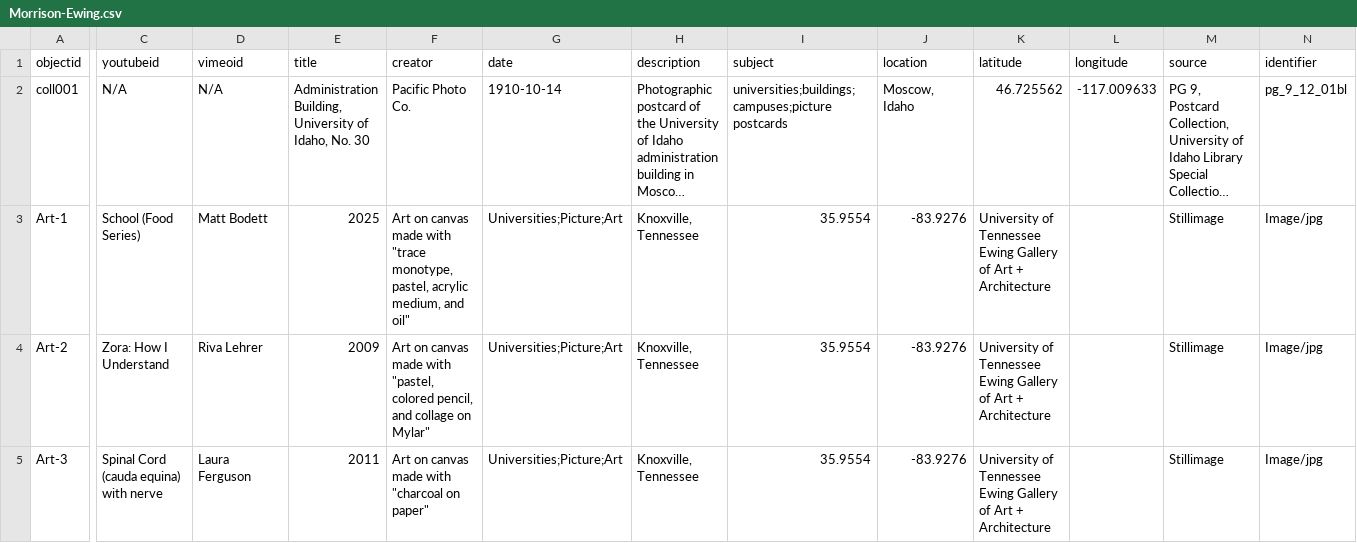
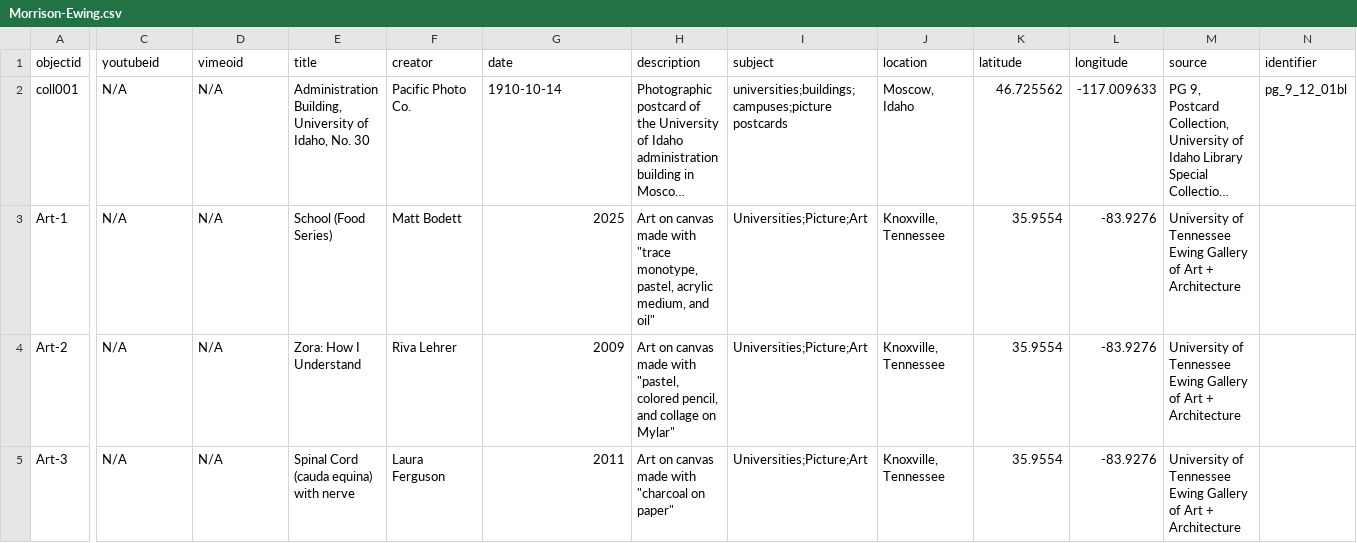
Before and after one commit to WilliamLMorrison/ewing-cbcopy, a CSV file: _data/Morrison-Ewing.csv, drawn as a sheet; only a part is shown, gaps mark what is left out; long unchanged cells end in …; the diff covers the shown part only; the diff names each change by its address in the sheet, - before the commit and + after, or states it on an @@ line.

Commit message:
Revert "Update Morrison-Ewing.csv"
This reverts commit 1b5a24b3bbf8918fb0f75b24a9c03409de277eed.

```diff
--- a/_data/Morrison-Ewing.csv
+++ b/_data/Morrison-Ewing.csv
-C3 (youtubeid): School (Food Series)
+C3 (youtubeid): N/A
-D3 (vimeoid): Matt Bodett
+D3 (vimeoid): N/A
-E3 (title): 2025
+E3 (title): School (Food Series)
-F3 (creator): Art on canvas made with "trace monotype, pastel, acrylic medium, and oil"
+F3 (creator): Matt Bodett
-G3 (date): Universities;Picture;Art
+G3 (date): 2025
-H3 (description): Knoxville, Tennessee
+H3 (description): Art on canvas made with "trace monotype, pastel, acrylic medium, and oil"
-I3:I5 (subject): 35.9554
+I3:I5 (subject): Universities;Picture;Art
-J3:J5 (location): -83.9276
+J3:J5 (location): Knoxville, Tennessee
-K3:K5 (latitude): University of Tennessee Ewing Gallery of Art + Architecture
+K3:K5 (latitude): 35.9554
-L3:L5 (longitude): (empty)
+L3:L5 (longitude): -83.9276
-M3:M5 (source): Stillimage
+M3:M5 (source): University of Tennessee Ewing Gallery of Art + Architecture
-N3:N5 (identifier): Image/jpg
+N3:N5 (identifier): (empty)
-C4 (youtubeid): Zora: How I Understand
+C4 (youtubeid): N/A
-D4 (vimeoid): Riva Lehrer
+D4 (vimeoid): N/A
-E4 (title): 2009
+E4 (title): Zora: How I Understand
-F4 (creator): Art on canvas made with "pastel, colored pencil, and collage on Mylar"
+F4 (creator): Riva Lehrer
-G4 (date): Universities;Picture;Art
+G4 (date): 2009
-H4 (description): Knoxville, Tennessee
+H4 (description): Art on canvas made with "pastel, colored pencil, and collage on Mylar"
-C5 (youtubeid): Spinal Cord (cauda equina) with nerve
+C5 (youtubeid): N/A
-D5 (vimeoid): Laura Ferguson
+D5 (vimeoid): N/A
-E5 (title): 2011
+E5 (title): Spinal Cord (cauda equina) with nerve
-F5 (creator): Art on canvas made with "charcoal on paper"
+F5 (creator): Laura Ferguson
-G5 (date): Universities;Picture;Art
+G5 (date): 2011
-H5 (description): Knoxville, Tennessee
+H5 (description): Art on canvas made with "charcoal on paper"
```
Also changed, not shown: 49 edited cells elsewhere in this file.
